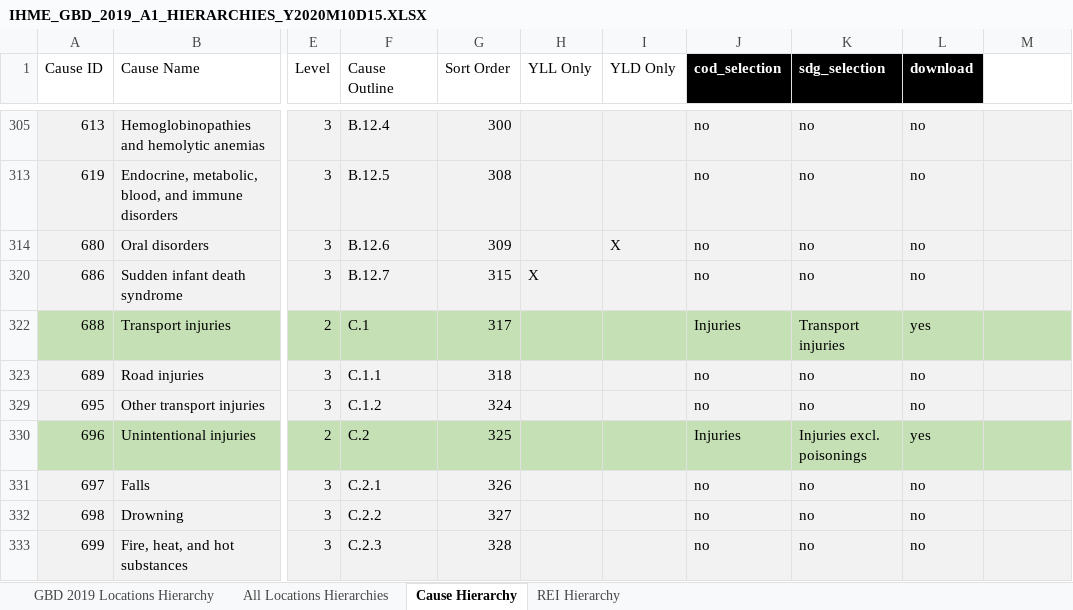
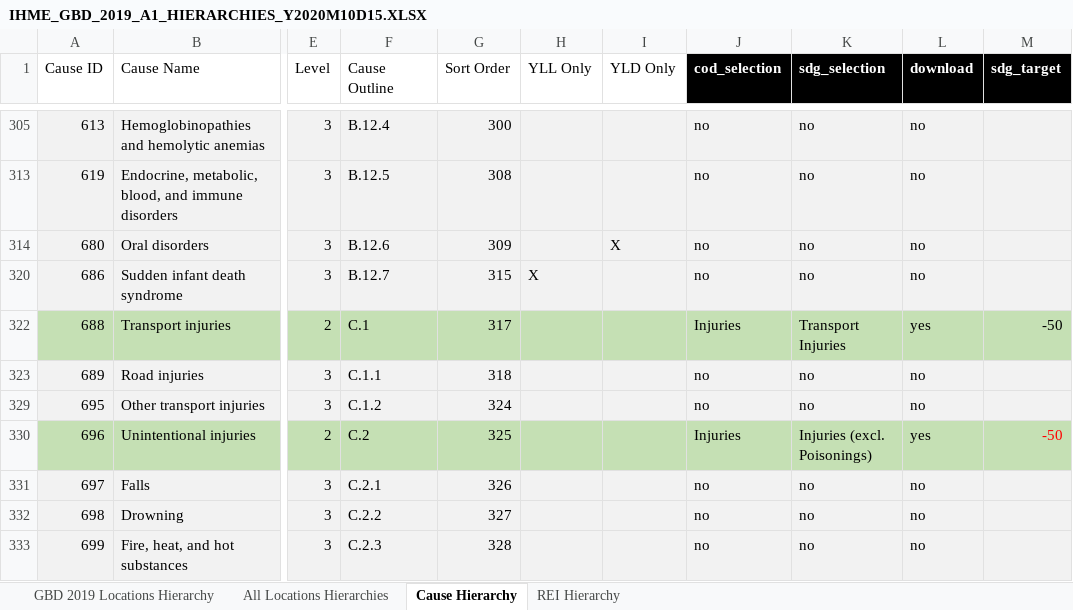
Before and after one commit to mpascariu/lemur, an Excel workbook: data-raw/GBD_2019_Data_Tools_Guide/IHME_GBD_2019_A1_HIERARCHIES_Y2020M10D15.XLSX, sheet Cause Hierarchy, drawn as a sheet; only a part is shown, gaps mark what is left out; values as stored, in another font and other column widths than the file's, no borders; the diff covers the shown part only; the diff names each change by its address in the sheet, - before the commit and + after, or states it on an @@ line.

```diff
--- a/data-raw/GBD_2019_Data_Tools_Guide/IHME_GBD_2019_A1_HIERARCHIES_Y2020M10D15.XLSX (sheet Cause Hierarchy)
+++ b/data-raw/GBD_2019_Data_Tools_Guide/IHME_GBD_2019_A1_HIERARCHIES_Y2020M10D15.XLSX (sheet Cause Hierarchy)
-M1: (empty)
+M1: sdg_target
-M1 fill: none
+M1 fill: #000000
-K322 (sdg_selection): Transport injuries
+K322 (sdg_selection): Transport Injuries
-M322 (sdg_target): (empty)
+M322 (sdg_target): -50
-K330 (sdg_selection): Injuries excl. poisonings
+K330 (sdg_selection): Injuries (excl. Poisonings)
-M330 (sdg_target): (empty)
+M330 (sdg_target): -50
```
Also changed, not shown: 60 edited cells and cell formats elsewhere in this sheet, 15 other files.
